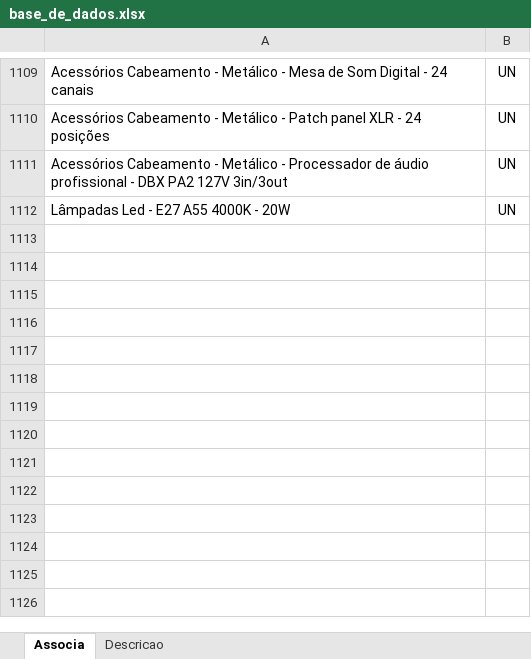
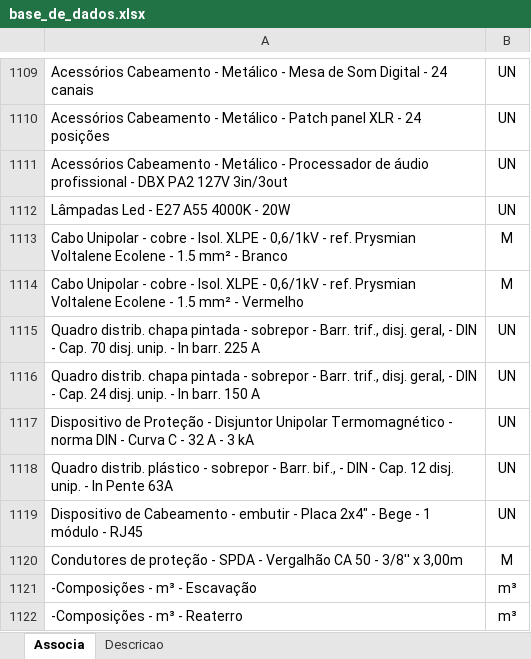
Before and after one commit to rodioegiufao/farmacia_janio, an Excel workbook: 3D/base_de_dados.xlsx, sheet Associa, drawn as a sheet; only a part is shown, gaps mark what is left out; values as stored, in another font and other column widths than the file's, no borders; the diff names each change by its address in the sheet, - before the commit and + after, or states it on an @@ line.

```diff
--- a/3D/base_de_dados.xlsx (sheet Associa)
+++ b/3D/base_de_dados.xlsx (sheet Associa)
+row 1113: Cabo Unipolar - cobre - Isol. XLPE - 0,6/1kV - ref. Prysmian Voltalene Ecolene - 1.5 mm² - Branco | M
+row 1114: Cabo Unipolar - cobre - Isol. XLPE - 0,6/1kV - ref. Prysmian Voltalene Ecolene - 1.5 mm² - Vermelho | M
+row 1115: Quadro distrib. chapa pintada - sobrepor - Barr. trif., disj. geral, - DIN - Cap. 70 disj. unip. - In barr. 225 A | UN
+row 1116: Quadro distrib. chapa pintada - sobrepor - Barr. trif., disj. geral, - DIN - Cap. 24 disj. unip. - In barr. 150 A | UN
+row 1117: Dispositivo de Proteção - Disjuntor Unipolar Termomagnético - norma DIN - Curva C - 32 A - 3 kA | UN
+row 1118: Quadro distrib. plástico - sobrepor - Barr. bif., - DIN - Cap. 12 disj. unip. - In Pente 63A | UN
+row 1119: Dispositivo de Cabeamento - embutir - Placa 2x4" - Bege - 1 módulo - RJ45 | UN
+row 1120: Condutores de proteção - SPDA - Vergalhão CA 50 - 3/8'' x 3,00m | M
+row 1121: -Composições - m³ - Escavação | m³
+row 1122: -Composições - m³ - Reaterro | m³
```
Also changed, not shown: sheet Descricao.
